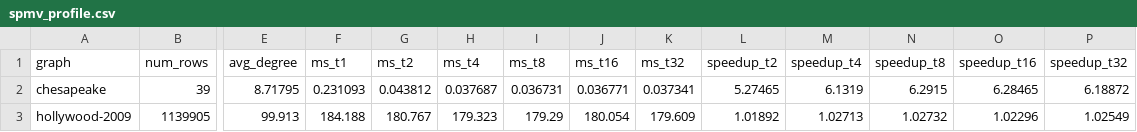
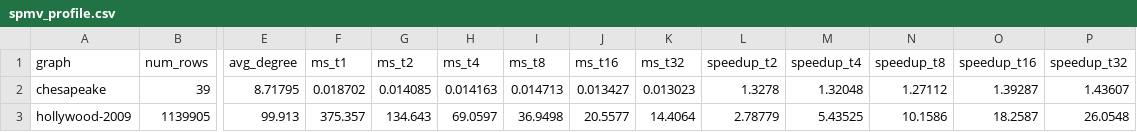
Before and after one commit to turboslapper/OpenDwarfs-Capstone, a CSV file: sparse-linear-algebra-openacc/output/spmv_profile.csv, drawn as a sheet; only a part is shown, gaps mark what is left out; the diff covers the shown part only; the diff names each change by its address in the sheet, - before the commit and + after, or states it on an @@ line.

Commit message:
openacc implementation

```diff
--- a/sparse-linear-algebra-openacc/output/spmv_profile.csv
+++ b/sparse-linear-algebra-openacc/output/spmv_profile.csv
-F2 (ms_t1): 0.231093
+F2 (ms_t1): 0.018702
-G2 (ms_t2): 0.043812
+G2 (ms_t2): 0.014085
-H2 (ms_t4): 0.037687
+H2 (ms_t4): 0.014163
-I2 (ms_t8): 0.036731
+I2 (ms_t8): 0.014713
-J2 (ms_t16): 0.036771
+J2 (ms_t16): 0.013427
-K2 (ms_t32): 0.037341
+K2 (ms_t32): 0.013023
-L2 (speedup_t2): 5.27465
+L2 (speedup_t2): 1.3278
-M2 (speedup_t4): 6.1319
+M2 (speedup_t4): 1.32048
-N2 (speedup_t8): 6.2915
+N2 (speedup_t8): 1.27112
-O2 (speedup_t16): 6.28465
+O2 (speedup_t16): 1.39287
-P2 (speedup_t32): 6.18872
+P2 (speedup_t32): 1.43607
-F3 (ms_t1): 184.188
+F3 (ms_t1): 375.357
-G3 (ms_t2): 180.767
+G3 (ms_t2): 134.643
-H3 (ms_t4): 179.323
+H3 (ms_t4): 69.0597
-I3 (ms_t8): 179.29
+I3 (ms_t8): 36.9498
-J3 (ms_t16): 180.054
+J3 (ms_t16): 20.5577
-K3 (ms_t32): 179.609
+K3 (ms_t32): 14.4064
-L3 (speedup_t2): 1.01892
+L3 (speedup_t2): 2.78779
-M3 (speedup_t4): 1.02713
+M3 (speedup_t4): 5.43525
-N3 (speedup_t8): 1.02732
+N3 (speedup_t8): 10.1586
-O3 (speedup_t16): 1.02296
+O3 (speedup_t16): 18.2587
-P3 (speedup_t32): 1.02549
+P3 (speedup_t32): 26.0548
```
Also changed, not shown: 4 removed rows and 22 edited cells elsewhere in this file, 7 other files.
